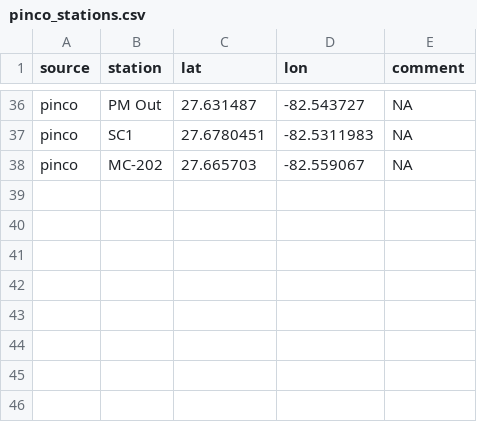
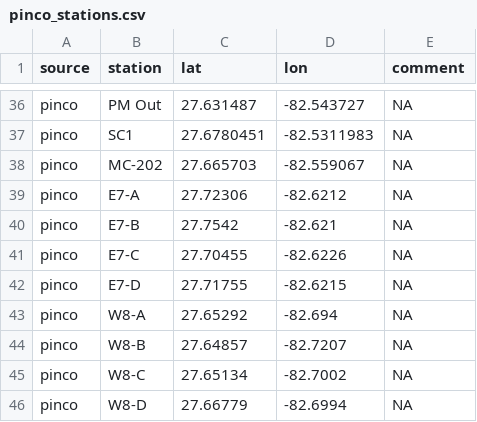
Before and after one commit to tbep-tech/piney-point, a CSV file: data/raw/pinco_stations.csv, drawn as a sheet; only a part is shown, gaps mark what is left out; the diff names each change by its address in the sheet, - before the commit and + after, or states it on an @@ line.

```diff
--- a/data/raw/pinco_stations.csv
+++ b/data/raw/pinco_stations.csv
+row 39: pinco | E7-A | 27.72306 | -82.6212 | NA
+row 40: pinco | E7-B | 27.7542 | -82.621 | NA
+row 41: pinco | E7-C | 27.70455 | -82.6226 | NA
+row 42: pinco | E7-D | 27.71755 | -82.6215 | NA
+row 43: pinco | W8-A | 27.65292 | -82.694 | NA
+row 44: pinco | W8-B | 27.64857 | -82.7207 | NA
+row 45: pinco | W8-C | 27.65134 | -82.7002 | NA
+row 46: pinco | W8-D | 27.66779 | -82.6994 | NA
```
Also changed, not shown: data/raw/wq_stations_all.csv, 1 other file.
